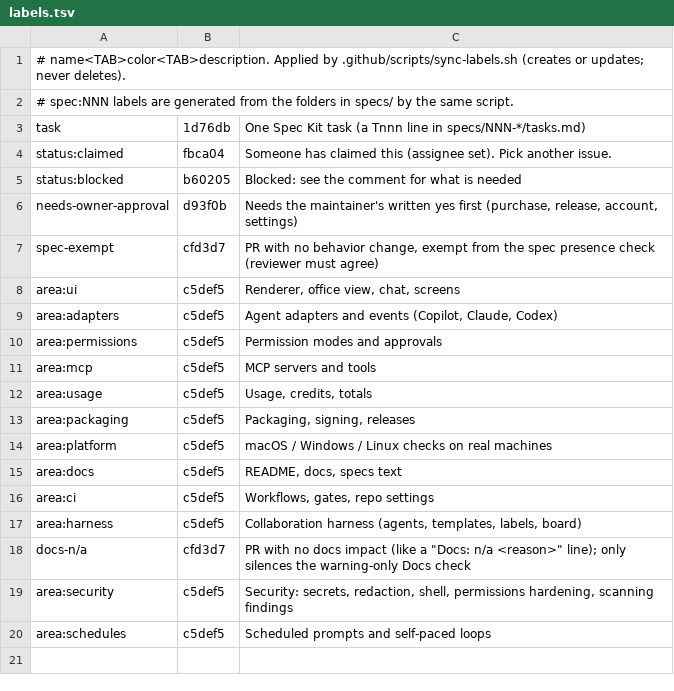
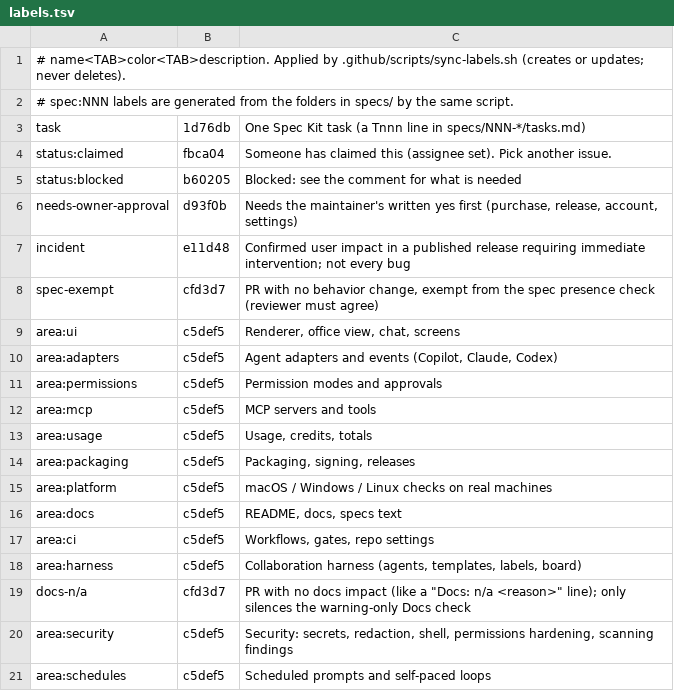
Before and after one commit to three-feathers/agent-durbar, a TSV file: .github/labels.tsv, drawn as a sheet; the diff names each change by its address in the sheet, - before the commit and + after, or states it on an @@ line.

Commit message:
021: document release incident and rework tracking

```diff
--- a/.github/labels.tsv
+++ b/.github/labels.tsv
+row 7: incident | e11d48 | Confirmed user impact in a published release requiring immediate intervention; not every bug
```
Also changed, not shown: 6 other files.
